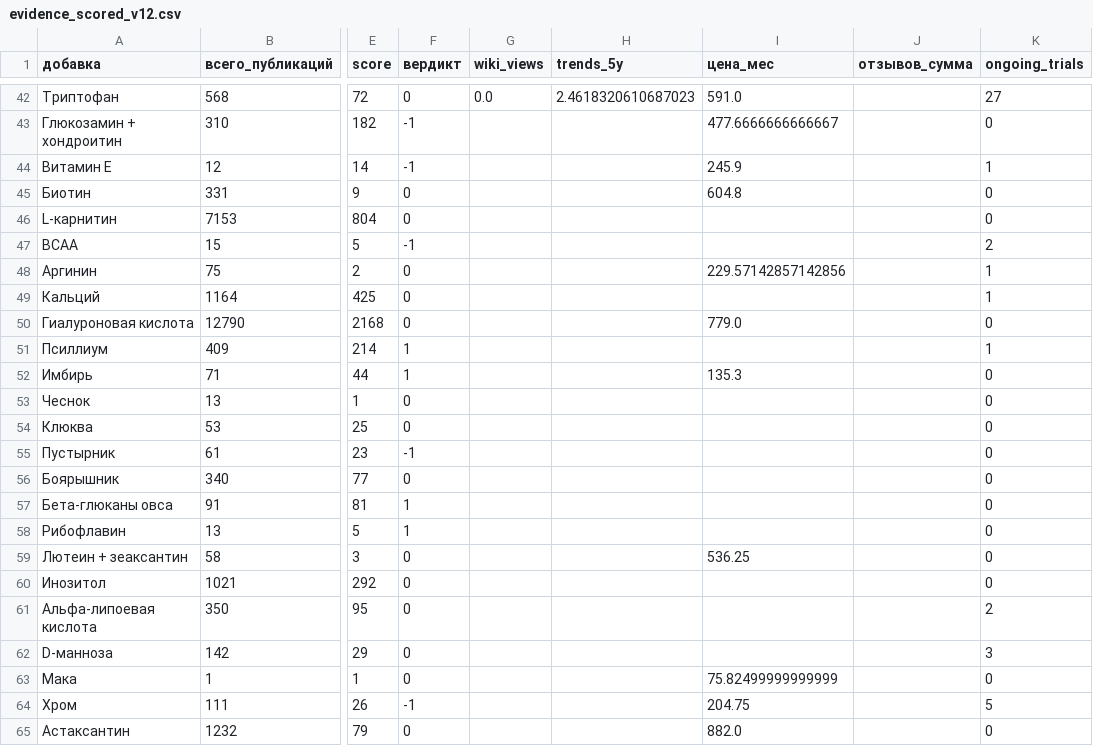
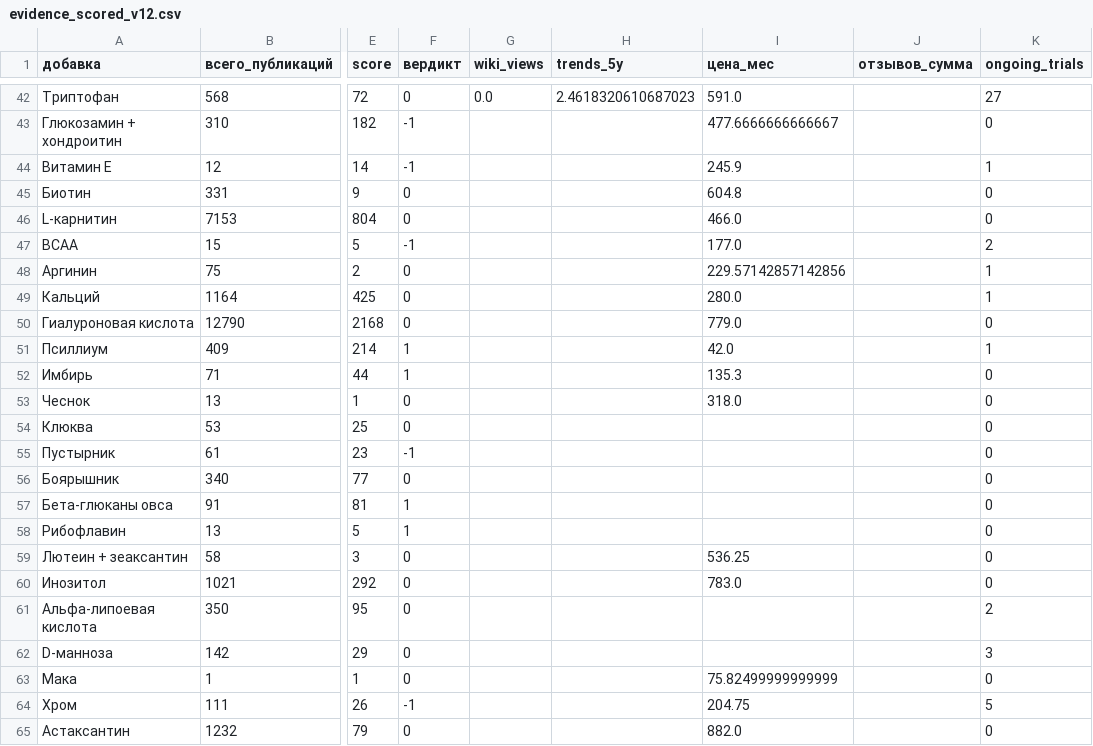
Before and after one commit to DeadSno/brain-25-evidence, a CSV file: data/processed/evidence_scored_v12.csv, drawn as a sheet; only a part is shown, gaps mark what is left out; the diff names each change by its address in the sheet, - before the commit and + after, or states it on an @@ line.

```diff
--- a/data/processed/evidence_scored_v12.csv
+++ b/data/processed/evidence_scored_v12.csv
-I46 (цена_мес): (empty)
+I46 (цена_мес): 466.0
-I47 (цена_мес): (empty)
+I47 (цена_мес): 177.0
-I49 (цена_мес): (empty)
+I49 (цена_мес): 280.0
-I51 (цена_мес): (empty)
+I51 (цена_мес): 42.0
-I53 (цена_мес): (empty)
+I53 (цена_мес): 318.0
-I60 (цена_мес): (empty)
+I60 (цена_мес): 783.0
```
Also changed, not shown: data/raw/prices_wb_v12.csv, 1 other file.
